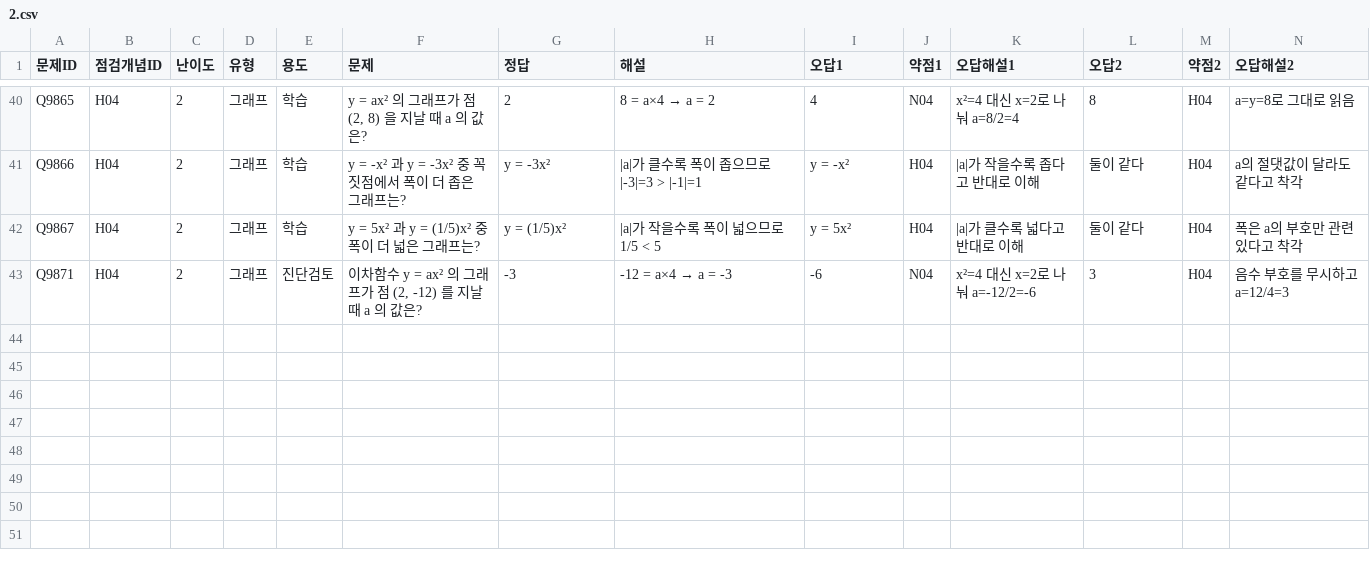
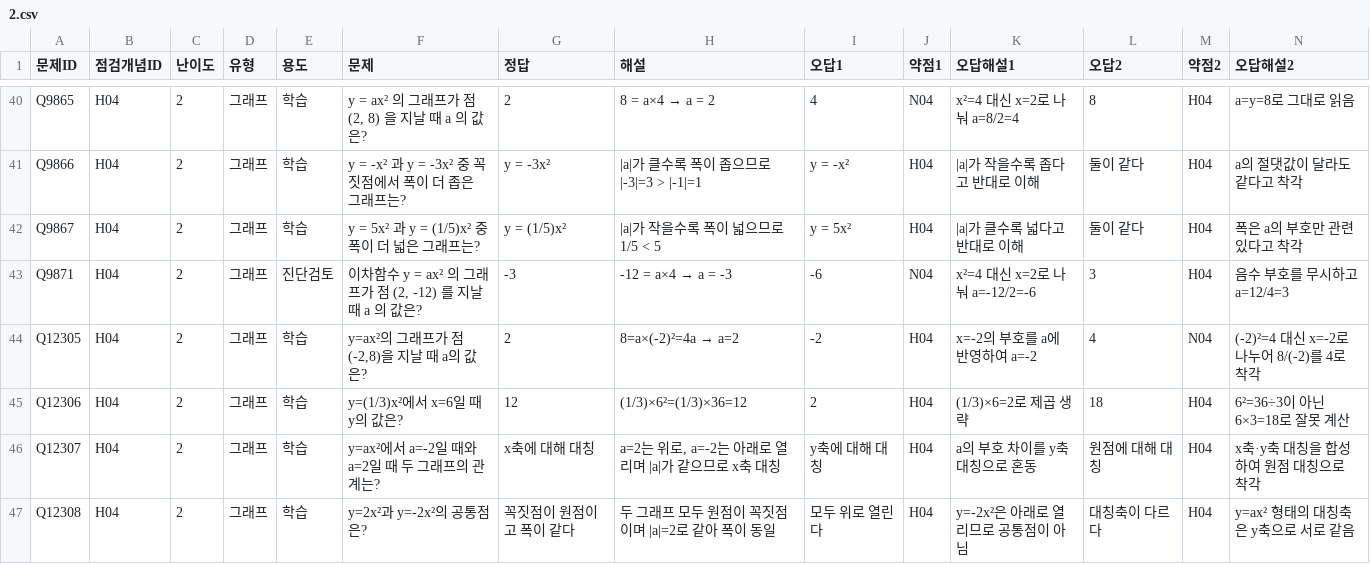
Before and after one commit to wataryu00-boop/math-diagnostic, a CSV file: problems/H04/2.csv, drawn as a sheet; only a part is shown, gaps mark what is left out; rows hold the shown columns only; the diff names each change by its address in the sheet, - before the commit and + after, or states it on an @@ line.

```diff
--- a/problems/H04/2.csv
+++ b/problems/H04/2.csv
+row 44: Q12305 | H04 | 2 | 그래프 | 학습 | y=ax²의 그래프가 점(-2,8)을 지날 때 a의 값은? | 2 | 8=a×(-2)²=4a → a=2 | -2 | H04 | x=-2의 부호를 a에 반영하여 a=-2 | 4 | N04 | (-2)²=4 대신 x=-2로 나누어 8/(-2)를 4로 착각
+row 45: Q12306 | H04 | 2 | 그래프 | 학습 | y=(1/3)x²에서 x=6일 때 y의 값은? | 12 | (1/3)×6²=(1/3)×36=12 | 2 | H04 | (1/3)×6=2로 제곱 생략 | 18 | H04 | 6²=36÷3이 아닌 6×3=18로 잘못 계산
+row 46: Q12307 | H04 | 2 | 그래프 | 학습 | y=ax²에서 a=-2일 때와 a=2일 때 두 그래프의 관계는? | x축에 대해 대칭 | a=2는 위로, a=-2는 아래로 열리며 |a|가 같으므로 x축 대칭 | y축에 대해 대칭 | H04 | a의 부호 차이를 y축 대칭으로 혼동 | 원점에 대해 대칭 | H04 | x축·y축 대칭을 합성하여 원점 대칭으로 착각
+row 47: Q12308 | H04 | 2 | 그래프 | 학습 | y=2x²과 y=-2x²의 공통점은? | 꼭짓점이 원점이고 폭이 같다 | 두 그래프 모두 원점이 꼭짓점이며 |a|=2로 같아 폭이 동일 | 모두 위로 열린다 | H04 | y=-2x²은 아래로 열리므로 공통점이 아님 | 대칭축이 다르다 | H04 | y=ax² 형태의 대칭축은 y축으로 서로 같음
```
Also changed, not shown: problems/G05/2.csv, problems/G06/2.csv, 16 other files.
